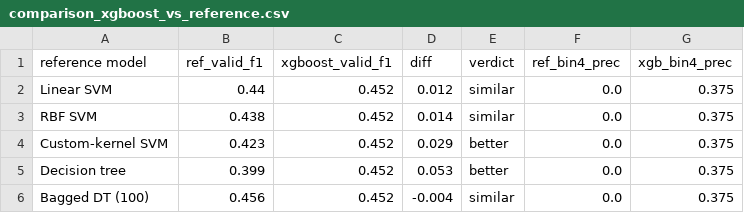
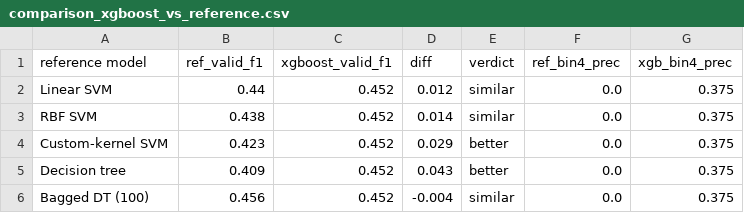
Before and after one commit to rosa36-x/funko-ml, a CSV file: results/comparison_xgboost_vs_reference.csv, drawn as a sheet.

```diff
--- a/results/comparison_xgboost_vs_reference.csv
+++ b/results/comparison_xgboost_vs_reference.csv
@@ -4,3 +4,3 @@ RBF SVM,0.438,0.452,0.014,similar,0.0,0.375
 Custom-kernel SVM,0.423,0.452,0.029,better,0.0,0.375
-Decision tree,0.399,0.452,0.053,better,0.0,0.375
+Decision tree,0.409,0.452,0.043,better,0.0,0.375
 Bagged DT (100),0.456,0.452,-0.004,similar,0.0,0.375
```
Also changed, not shown: results/comparison_extension.csv, results/comparison_reported_vs_ours.csv, 1 other file.
